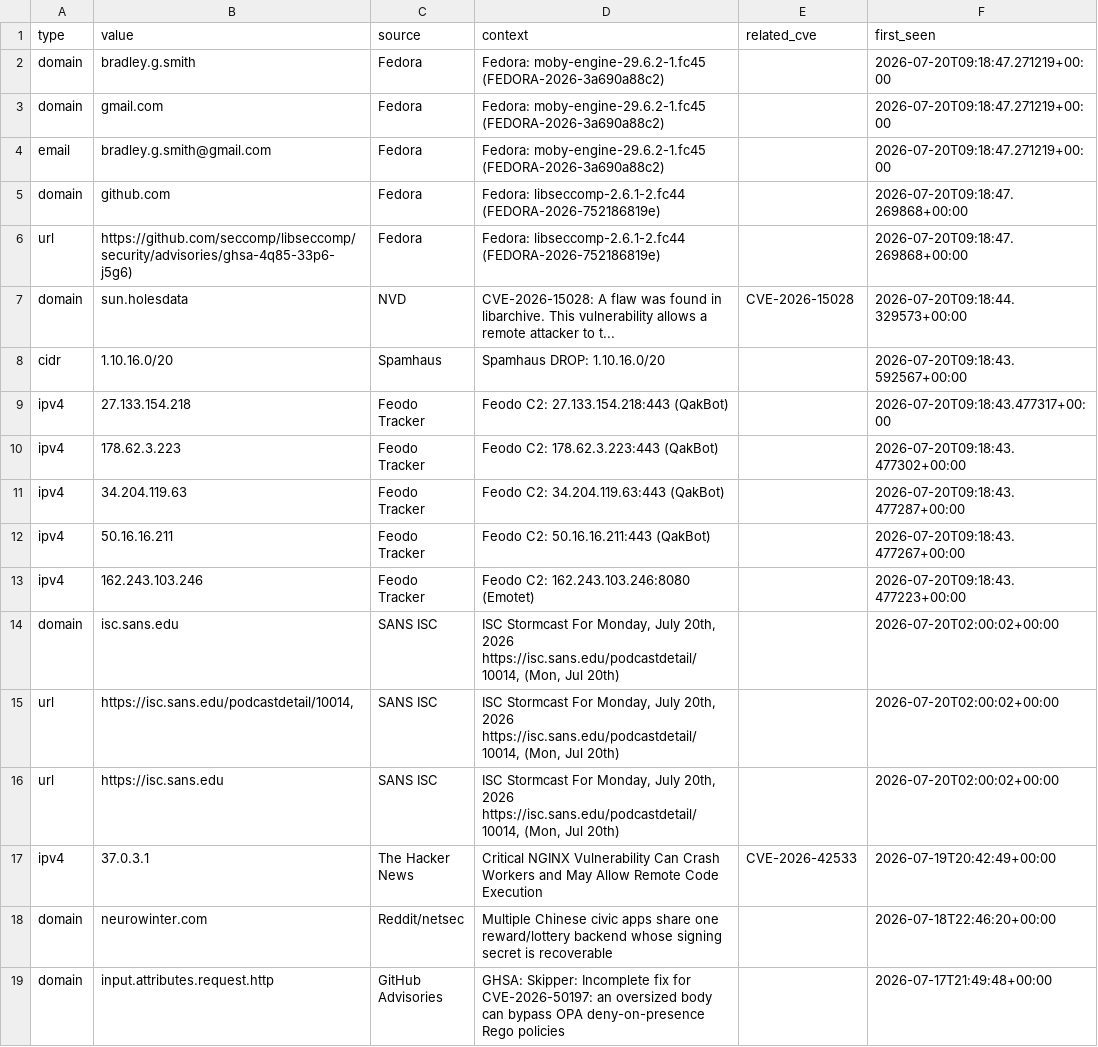
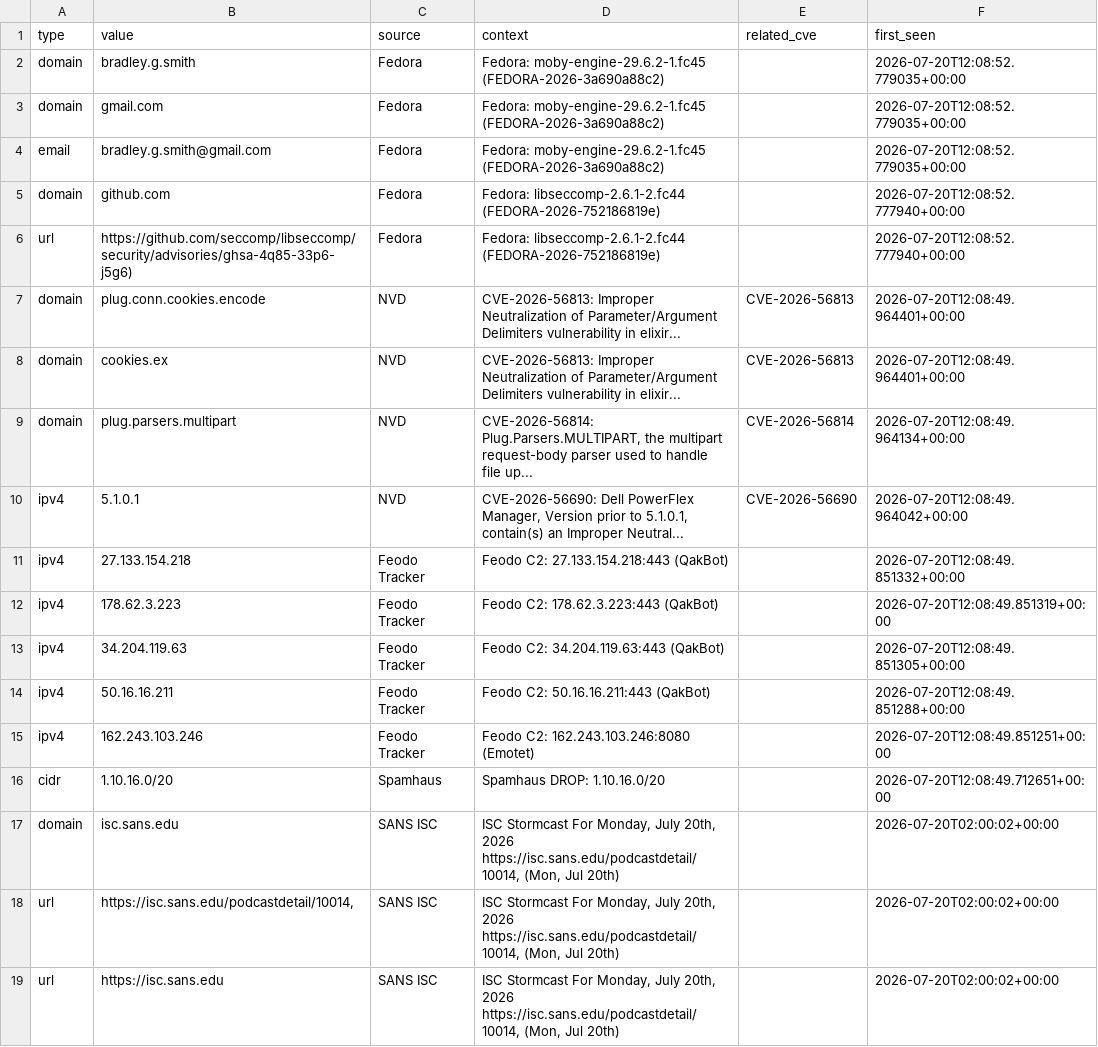
Before and after one commit to priyanshu965/Cyberwatch, a CSV file: data/exports/iocs.csv, drawn as a sheet; only a part is shown; the shorter side is filled out with more unchanged rows.

```diff
--- a/data/exports/iocs.csv
+++ b/data/exports/iocs.csv
@@ -1,14 +1,17 @@
 type,value,source,context,related_cve,first_seen
-domain,bradley.g.smith,Fedora,Fedora: moby-engine-29.6.2-1.fc45 (FEDORA-2026-3a690a88c2),,2026-07-20T09:18:47.271219+00:00
-domain,gmail.com,Fedora,Fedora: moby-engine-29.6.2-1.fc45 (FEDORA-2026-3a690a88c2),,2026-07-20T09:18:47.271219+00:00
-email,bradley.g.smith@gmail.com,Fedora,Fedora: moby-engine-29.6.2-1.fc45 (FEDORA-2026-3a690a88c2),,2026-07-20T09:18:47.271219+00:00
-domain,github.com,Fedora,Fedora: libseccomp-2.6.1-2.fc44 (FEDORA-2026-752186819e),,2026-07-20T09:18:47.269868+00:00
-url,https://github.com/seccomp/libseccomp/security/advisories/ghsa-4q85-33p6-j5g6),Fedora,Fedora: libseccomp-2.6.1-2.fc44 (FEDORA-2026-752186819e),,2026-07-20T09:18:47.269868+00:00
-domain,sun.holesdata,NVD,CVE-2026-15028: A flaw was found in libarchive. This vulnerability allows a remote attacker to t...,CVE-2026-15028,2026-07-20T09:18:44.329573+00:00
-cidr,1.10.16.0/20,Spamhaus,Spamhaus DROP: 1.10.16.0/20,,2026-07-20T09:18:43.592567+00:00
-ipv4,27.133.154.218,Feodo Tracker,Feodo C2: 27.133.154.218:443 (QakBot),,2026-07-20T09:18:43.477317+00:00
-ipv4,178.62.3.223,Feodo Tracker,Feodo C2: 178.62.3.223:443 (QakBot),,2026-07-20T09:18:43.477302+00:00
-ipv4,34.204.119.63,Feodo Tracker,Feodo C2: 34.204.119.63:443 (QakBot),,2026-07-20T09:18:43.477287+00:00
-ipv4,50.16.16.211,Feodo Tracker,Feodo C2: 50.16.16.211:443 (QakBot),,2026-07-20T09:18:43.477267+00:00
-ipv4,162.243.103.246,Feodo Tracker,Feodo C2: 162.243.103.246:8080 (Emotet),,2026-07-20T09:18:43.477223+00:00
+domain,bradley.g.smith,Fedora,Fedora: moby-engine-29.6.2-1.fc45 (FEDORA-2026-3a690a88c2),,2026-07-20T12:08:52.779035+00:00
+domain,gmail.com,Fedora,Fedora: moby-engine-29.6.2-1.fc45 (FEDORA-2026-3a690a88c2),,2026-07-20T12:08:52.779035+00:00
+email,bradley.g.smith@gmail.com,Fedora,Fedora: moby-engine-29.6.2-1.fc45 (FEDORA-2026-3a690a88c2),,2026-07-20T12:08:52.779035+00:00
+domain,github.com,Fedora,Fedora: libseccomp-2.6.1-2.fc44 (FEDORA-2026-752186819e),,2026-07-20T12:08:52.777940+00:00
+url,https://github.com/seccomp/libseccomp/security/advisories/ghsa-4q85-33p6-j5g6),Fedora,Fedora: libseccomp-2.6.1-2.fc44 (FEDORA-2026-752186819e),,2026-07-20T12:08:52.777940+00:00
+domain,plug.conn.cookies.encode,NVD,CVE-2026-56813: Improper Neutralization of Parameter/Argument Delimiters vulnerability in elixir...,CVE-2026-56813,2026-07-20T12:08:49.964401+00:00
+domain,cookies.ex,NVD,CVE-2026-56813: Improper Neutralization of Parameter/Argument Delimiters vulnerability in elixir...,CVE-2026-56813,2026-07-20T12:08:49.964401+00:00
+domain,plug.parsers.multipart,NVD,"CVE-2026-56814: Plug.Parsers.MULTIPART, the multipart request-body parser used to handle file up...",CVE-2026-56814,2026-07-20T12:08:49.964134+00:00
+ipv4,5.1.0.1,NVD,"CVE-2026-56690: Dell PowerFlex Manager, Version prior to 5.1.0.1, contain(s) an Improper Neutral...",CVE-2026-56690,2026-07-20T12:08:49.964042+00:00
+ipv4,27.133.154.218,Feodo Tracker,Feodo C2: 27.133.154.218:443 (QakBot),,2026-07-20T12:08:49.851332+00:00
+ipv4,178.62.3.223,Feodo Tracker,Feodo C2: 178.62.3.223:443 (QakBot),,2026-07-20T12:08:49.851319+00:00
+ipv4,34.204.119.63,Feodo Tracker,Feodo C2: 34.204.119.63:443 (QakBot),,2026-07-20T12:08:49.851305+00:00
+ipv4,50.16.16.211,Feodo Tracker,Feodo C2: 50.16.16.211:443 (QakBot),,2026-07-20T12:08:49.851288+00:00
+ipv4,162.243.103.246,Feodo Tracker,Feodo C2: 162.243.103.246:8080 (Emotet),,2026-07-20T12:08:49.851251+00:00
+cidr,1.10.16.0/20,Spamhaus,Spamhaus DROP: 1.10.16.0/20,,2026-07-20T12:08:49.712651+00:00
 domain,isc.sans.edu,SANS ISC,"ISC Stormcast For Monday, July 20th, 2026 https://isc.sans.edu/podcastdetail/10014, (Mon, Jul 20th)",,2026-07-20T02:00:02+00:00
```
Also changed, not shown: 7 other files.
